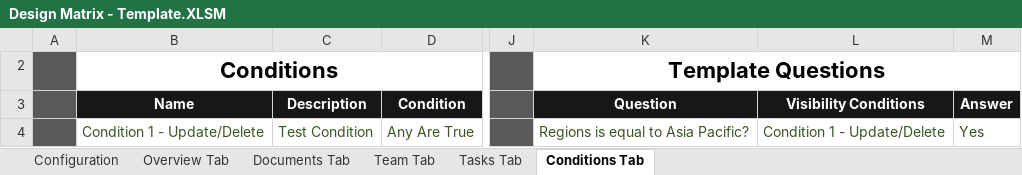
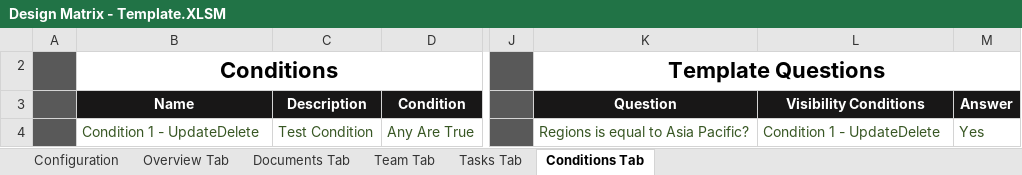
Before and after one commit to glennpesigan/provisioning-tool-v1, an Excel workbook: data/Design Matrix - Template.XLSM, sheet Conditions Tab, drawn as a sheet; only a part is shown, gaps mark what is left out; values as stored, in another font and other column widths than the file's, no borders; the diff names each change by its address in the sheet, - before the commit and + after, or states it on an @@ line.

```diff
--- a/data/Design Matrix - Template.XLSM (sheet Conditions Tab)
+++ b/data/Design Matrix - Template.XLSM (sheet Conditions Tab)
-B4 (Name): Condition 1 - Update/Delete
+B4 (Name): Condition 1 - UpdateDelete
-L4 (Visibility Conditions): Condition 1 - Update/Delete
+L4 (Visibility Conditions): Condition 1 - UpdateDelete
```
Also changed, not shown: sheet Tasks Tab, sheet Documents Tab, 2 other files.
